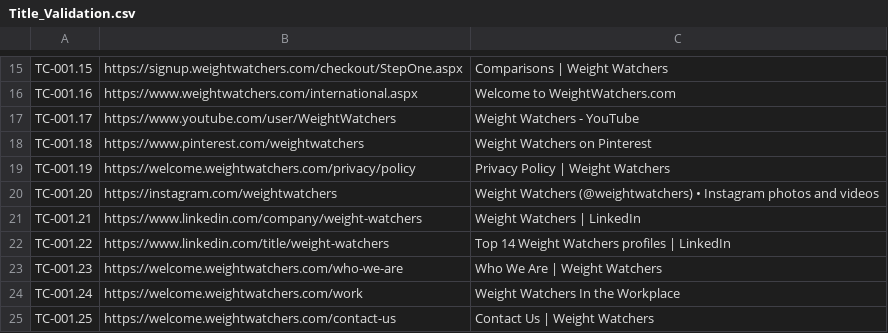
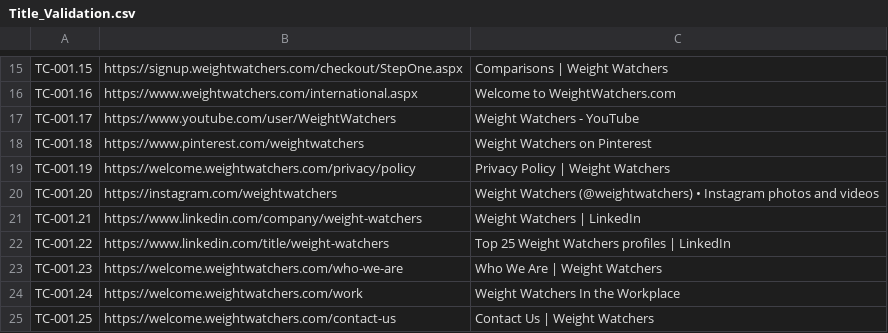
Before and after one commit to dinaww/WWatchers_repo, a CSV file: src/main/resources/Title_Validation.csv, drawn as a sheet; only a part is shown, gaps mark what is left out.

```diff
--- a/src/main/resources/Title_Validation.csv
+++ b/src/main/resources/Title_Validation.csv
@@ -21,3 +21,3 @@ TC-001.20,https://instagram.com/weightwatchers,Weight Watchers (@weightwatchers)
 TC-001.21,https://www.linkedin.com/company/weight-watchers,Weight Watchers | LinkedIn
-TC-001.22,https://www.linkedin.com/title/weight-watchers,Top 14 Weight Watchers profiles | LinkedIn
+TC-001.22,https://www.linkedin.com/title/weight-watchers,Top 25 Weight Watchers profiles | LinkedIn
 TC-001.23,https://welcome.weightwatchers.com/who-we-are,Who We Are | Weight Watchers
```
Also changed, not shown: target/classes/Title_Validation.csv, 35 other files.
